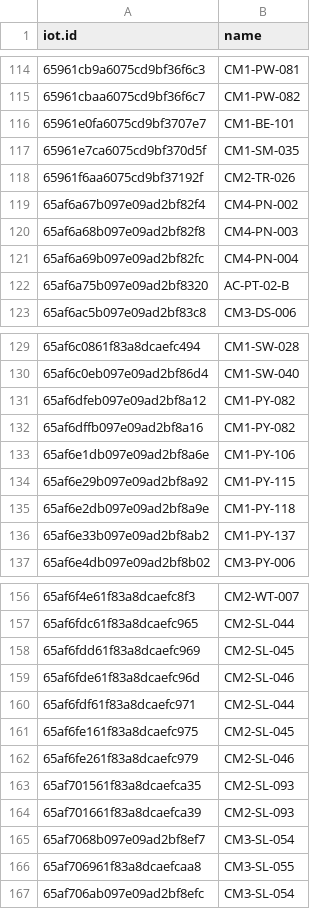
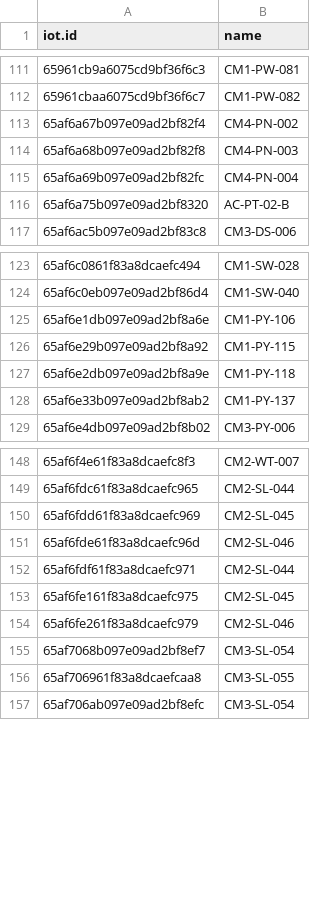
Before and after one commit to phutadonza/Playground_UploadData-main, a CSV file: CSV - larry1/CCTV-all/duplicates_data.csv, drawn as a sheet; only a part is shown, gaps mark what is left out; the diff covers the shown part only.

```diff
--- a/CSV - larry1/CCTV-all/duplicates_data.csv
+++ b/CSV - larry1/CCTV-all/duplicates_data.csv
@@ -115,5 +112,2 @@ iot.id,name
 65961cbaa6075cd9bf36f6c7,CM1-PW-082
-65961e0fa6075cd9bf3707e7,CM1-BE-101
-65961e7ca6075cd9bf370d5f,CM1-SM-035
-65961f6aa6075cd9bf37192f,CM2-TR-026
 65af6a67b097e09ad2bf82f4,CM4-PN-002
@@ -130,4 +124,2 @@ iot.id,name
 65af6c0eb097e09ad2bf86d4,CM1-SW-040
-65af6dfeb097e09ad2bf8a12,CM1-PY-082
-65af6dffb097e09ad2bf8a16,CM1-PY-082
 65af6e1db097e09ad2bf8a6e,CM1-PY-106
@@ -162,4 +154,2 @@ iot.id,name
 65af6fe261f83a8dcaefc979,CM2-SL-046
-65af701561f83a8dcaefca35,CM2-SL-093
-65af701661f83a8dcaefca39,CM2-SL-093
 65af7068b097e09ad2bf8ef7,CM3-SL-054
```
Also changed, not shown: 15 removed rows elsewhere in this file, CSV - larry1/CCTV-all/things_data.csv, 2 other files.
